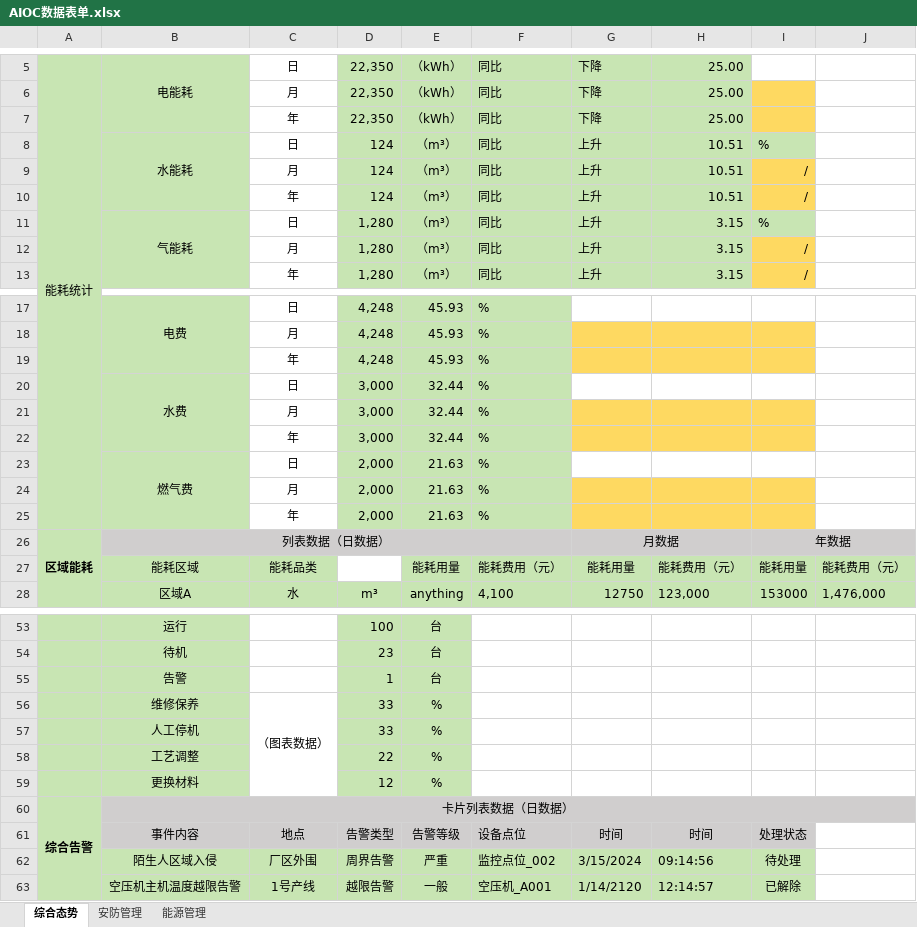
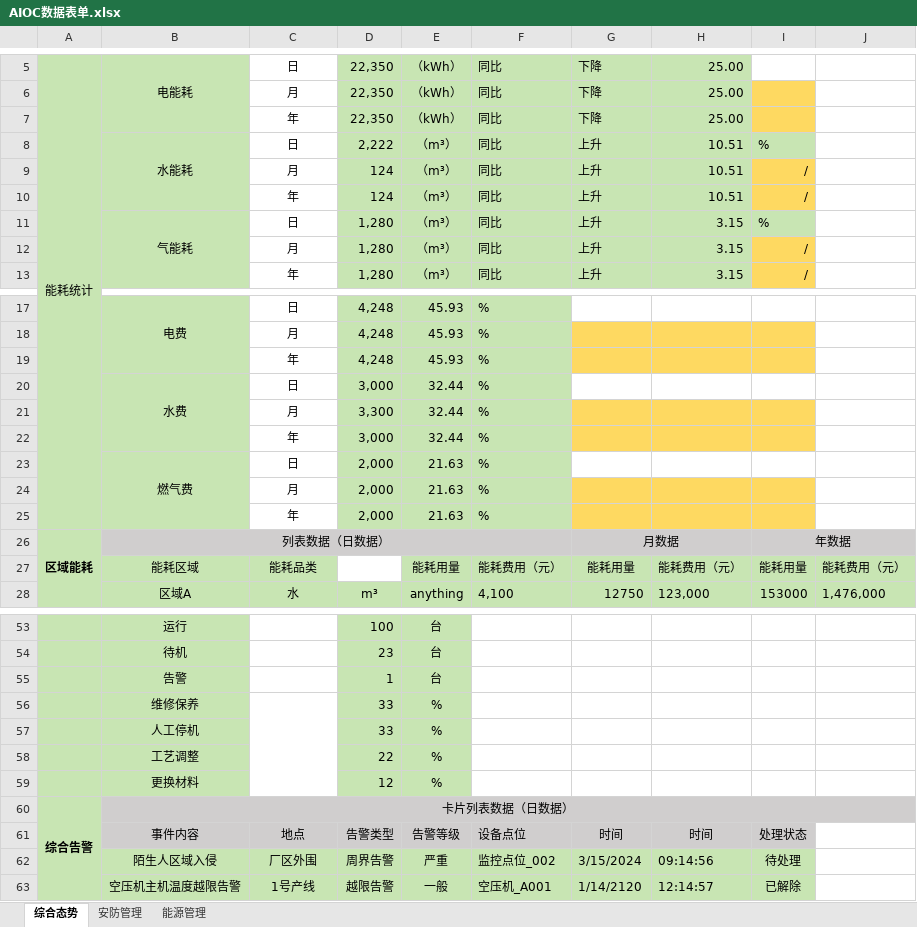
Before and after one commit to ChenCheng19981014/Vue3-AIOC, an Excel workbook: public/excel/AIOC数据表单.xlsx, sheet 综合态势, drawn as a sheet; only a part is shown, gaps mark what is left out; values as stored, in another font and other column widths than the file's, no borders; the diff names each change by its address in the sheet, - before the commit and + after, or states it on an @@ line.

```diff
--- a/public/excel/AIOC数据表单.xlsx (sheet 综合态势)
+++ b/public/excel/AIOC数据表单.xlsx (sheet 综合态势)
-D8: 124
+D8: 2,222
-D21: 3,000
+D21: 3,300
-C56: （图表数据）
+C56: (empty)
```
Also changed, not shown: 9 other files.
